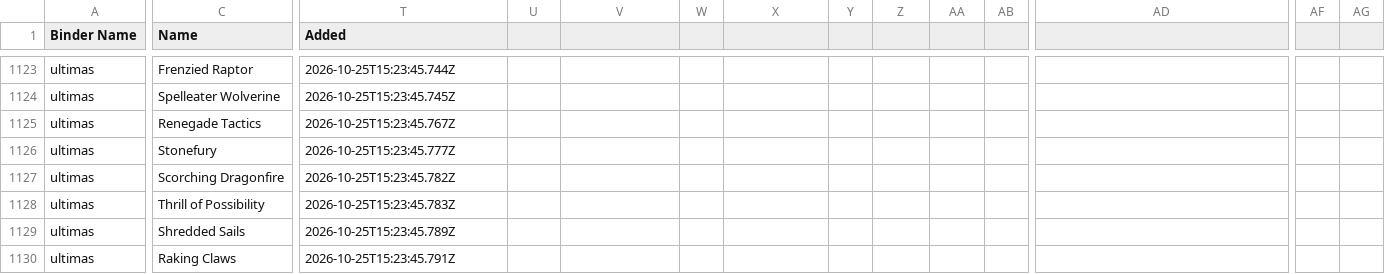
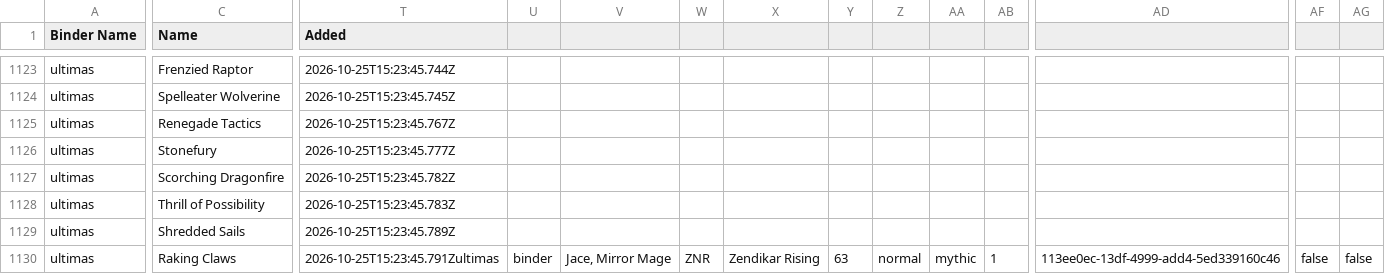
Before and after one commit to 00Ragnarok85/Magic-Skill, a CSV file: ManaBox_Collection.csv, drawn as a sheet; only a part is shown, gaps mark what is left out; the diff covers the shown part only; the diff names each change by its address in the sheet, - before the commit and + after, or states it on an @@ line.

Commit message:
feat(commander): add Jace, Mirror Mage to Adrix replacing Anticipate and update collection

```diff
--- a/ManaBox_Collection.csv
+++ b/ManaBox_Collection.csv
-T1130 (Added): 2026-10-25T15:23:45.791Z
+T1130 (Added): 2026-10-25T15:23:45.791Zultimas
-U1130: (empty)
+U1130: binder
-V1130: (empty)
+V1130: Jace, Mirror Mage
-W1130: (empty)
+W1130: ZNR
-X1130: (empty)
+X1130: Zendikar Rising
-Y1130: (empty)
+Y1130: 63
-Z1130: (empty)
+Z1130: normal
-AA1130: (empty)
+AA1130: mythic
-AB1130: (empty)
+AB1130: 1
-AD1130: (empty)
+AD1130: 113ee0ec-13df-4999-add4-5ed339160c46
-AF1130: (empty)
+AF1130: false
-AG1130: (empty)
+AG1130: false
```
Also changed, not shown: 6 edited cells elsewhere in this file, 6 other files.
